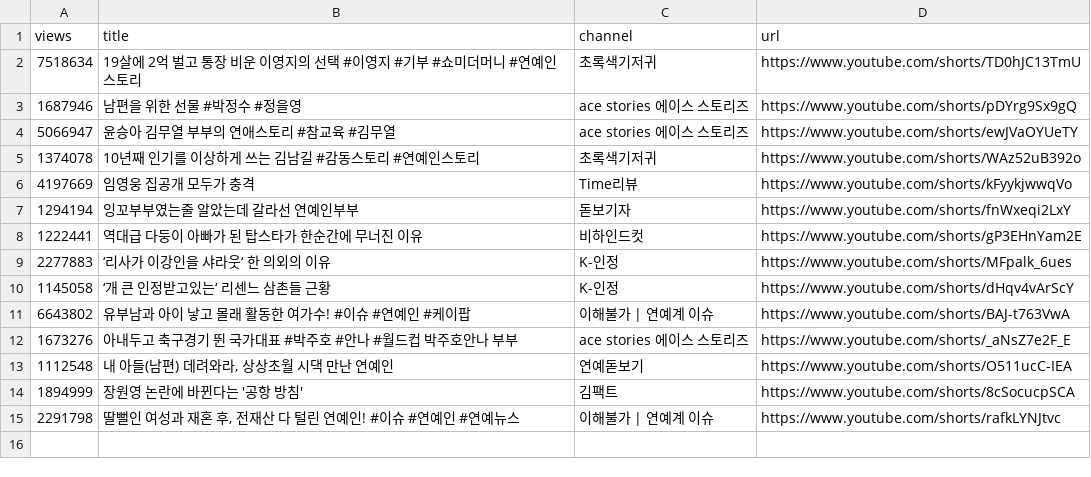
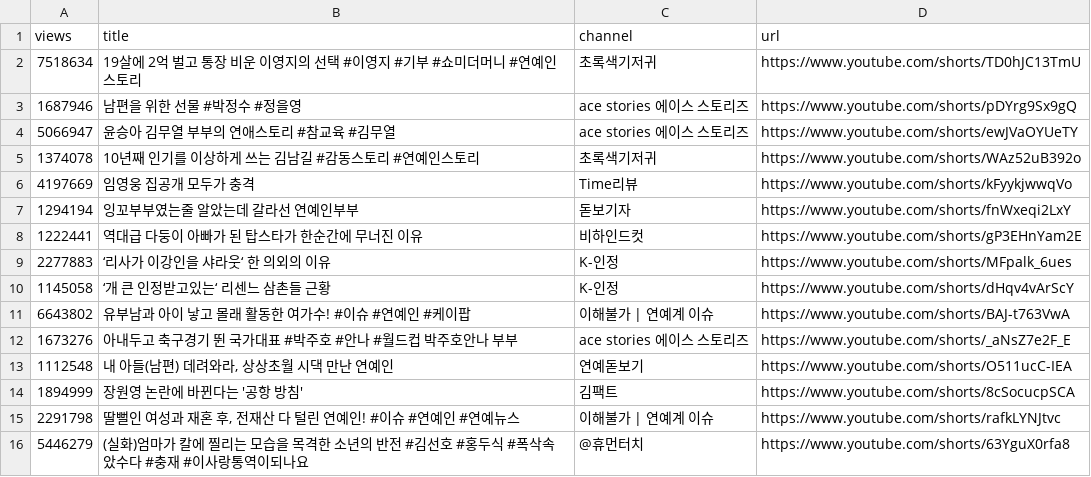
Before and after one commit to gguzze-code/yt-trend, a CSV file: docs/data/archive_hits.csv, drawn as a sheet.

```diff
--- a/docs/data/archive_hits.csv
+++ b/docs/data/archive_hits.csv
@@ -15 +15,2 @@ views,title,channel,url
 2291798,"딸뻘인 여성과 재혼 후, 전재산 다 털린 연예인!  #이슈 #연예인 #연예뉴스","이해불가 | 연예계 이슈",https://www.youtube.com/shorts/rafkLYNJtvc
+5446279,"(실화)엄마가 칼에 찔리는 모습을 목격한 소년의 반전 #김선호 #홍두식 #폭삭속았수다 #충재 #이사랑통역이되나요","@휴먼터치",https://www.youtube.com/shorts/63YguX0rfa8
```
Also changed, not shown: 4 other files.
